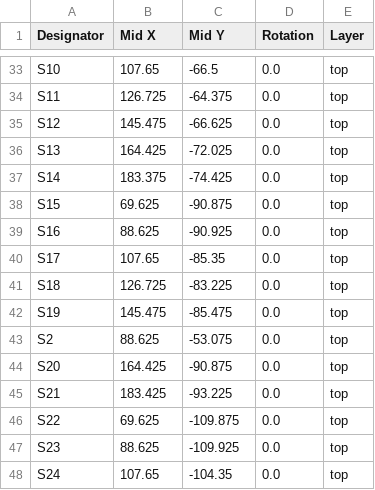
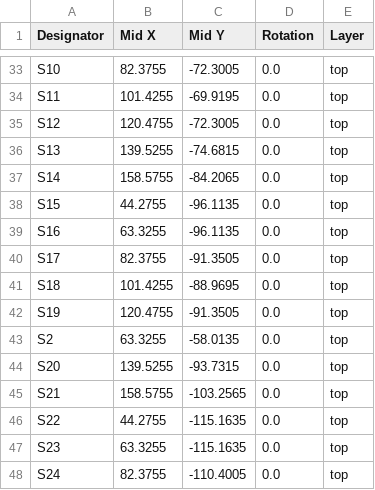
Before and after one commit to CarlosFuessler/Knaeckebrot, a CSV file: pcb/pcb_left/production/positions.csv, drawn as a sheet; only a part is shown, gaps mark what is left out; the diff covers the shown part only; the diff names each change by its address in the sheet, - before the commit and + after, or states it on an @@ line.

```diff
--- a/pcb/pcb_left/production/positions.csv
+++ b/pcb/pcb_left/production/positions.csv
-B33 (Mid X): 107.65
+B33 (Mid X): 82.3755
-C33 (Mid Y): -66.5
+C33 (Mid Y): -72.3005
-B34 (Mid X): 126.725
+B34 (Mid X): 101.4255
-C34 (Mid Y): -64.375
+C34 (Mid Y): -69.9195
-B35 (Mid X): 145.475
+B35 (Mid X): 120.4755
-C35 (Mid Y): -66.625
+C35 (Mid Y): -72.3005
-B36 (Mid X): 164.425
+B36 (Mid X): 139.5255
-C36 (Mid Y): -72.025
+C36 (Mid Y): -74.6815
-B37 (Mid X): 183.375
+B37 (Mid X): 158.5755
-C37 (Mid Y): -74.425
+C37 (Mid Y): -84.2065
-B38 (Mid X): 69.625
+B38 (Mid X): 44.2755
-C38 (Mid Y): -90.875
+C38 (Mid Y): -96.1135
-B39 (Mid X): 88.625
+B39 (Mid X): 63.3255
-C39 (Mid Y): -90.925
+C39 (Mid Y): -96.1135
-B40 (Mid X): 107.65
+B40 (Mid X): 82.3755
-C40 (Mid Y): -85.35
+C40 (Mid Y): -91.3505
-B41 (Mid X): 126.725
+B41 (Mid X): 101.4255
-C41 (Mid Y): -83.225
+C41 (Mid Y): -88.9695
-B42 (Mid X): 145.475
+B42 (Mid X): 120.4755
-C42 (Mid Y): -85.475
+C42 (Mid Y): -91.3505
-B43 (Mid X): 88.625
+B43 (Mid X): 63.3255
-C43 (Mid Y): -53.075
+C43 (Mid Y): -58.0135
-B44 (Mid X): 164.425
+B44 (Mid X): 139.5255
-C44 (Mid Y): -90.875
+C44 (Mid Y): -93.7315
-B45 (Mid X): 183.425
+B45 (Mid X): 158.5755
-C45 (Mid Y): -93.225
+C45 (Mid Y): -103.2565
-B46 (Mid X): 69.625
+B46 (Mid X): 44.2755
-C46 (Mid Y): -109.875
+C46 (Mid Y): -115.1635
-B47 (Mid X): 88.625
+B47 (Mid X): 63.3255
-C47 (Mid Y): -109.925
+C47 (Mid Y): -115.1635
-B48 (Mid X): 107.65
+B48 (Mid X): 82.3755
-C48 (Mid Y): -104.35
+C48 (Mid Y): -110.4005
```
Also changed, not shown: 1 added row, 1 removed row and 92 edited cells elsewhere in this file, pcb/pcb_left/production/bom.csv, pcb/pcb_left/production/designators.csv, 18 other files.
